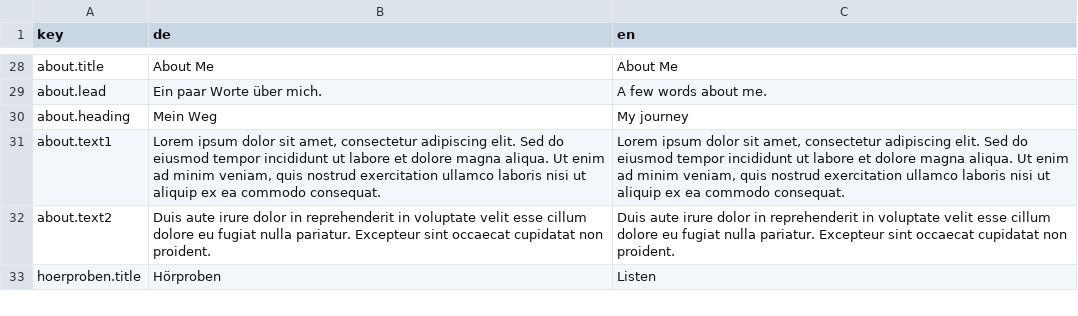
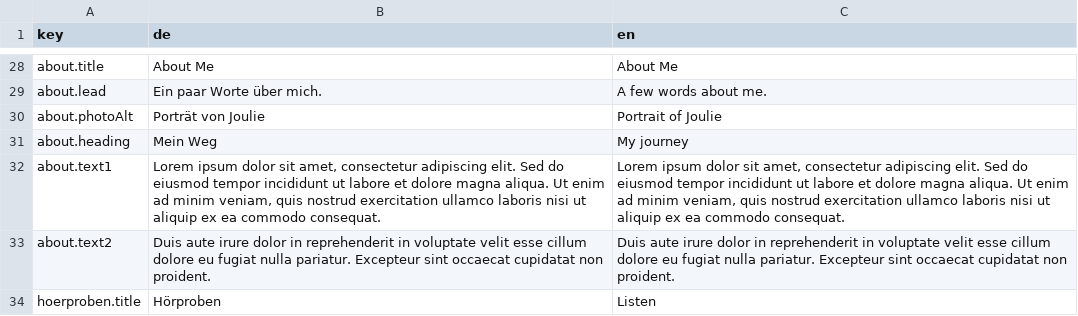
Before and after one commit to Joulie1/joulie-website, a CSV file: src/_data/texte.csv, drawn as a sheet; only a part is shown, gaps mark what is left out.

```diff
--- a/src/_data/texte.csv
+++ b/src/_data/texte.csv
@@ -29,2 +29,3 @@ about.title;About Me;About Me
 about.lead;Ein paar Worte über mich.;A few words about me.
+about.photoAlt;Porträt von Joulie;Portrait of Joulie
 about.heading;Mein Weg;My journey
```
Also changed, not shown: 3 other files.
